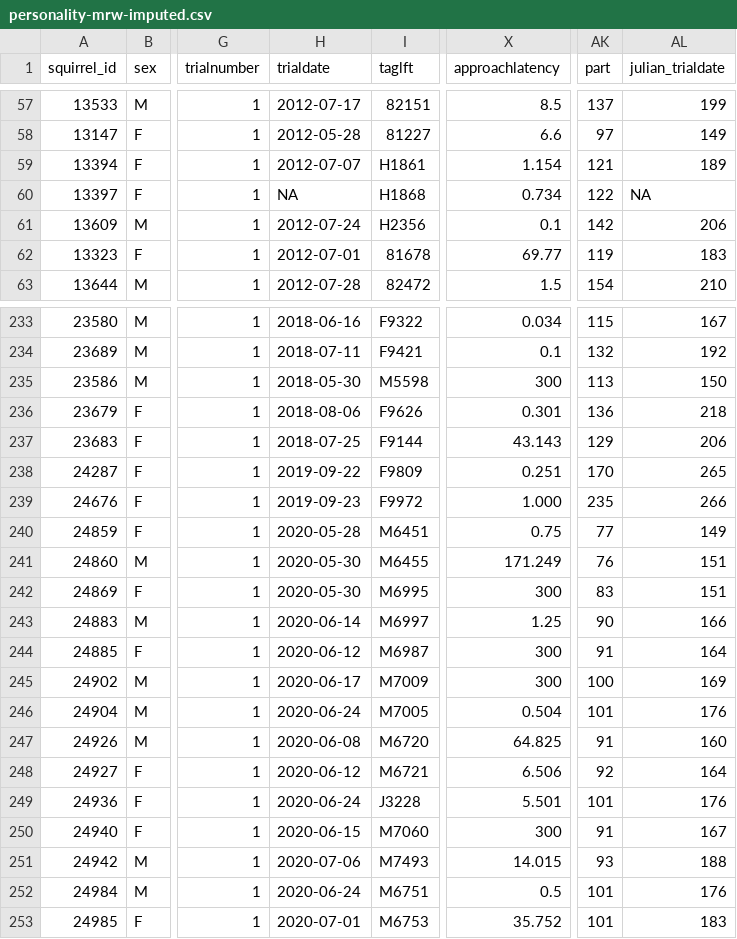
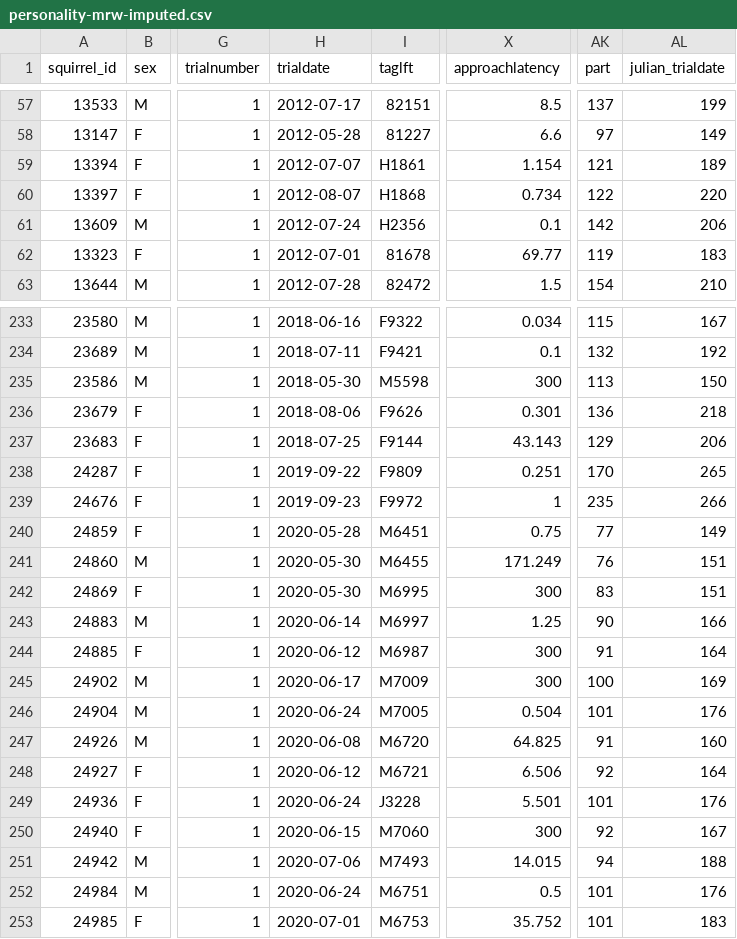
Before and after one commit to debho/krsp-personality, a CSV file: data/personality-mrw-imputed.csv, drawn as a sheet; only a part is shown, gaps mark what is left out; the diff names each change by its address in the sheet, - before the commit and + after, or states it on an @@ line.

Commit message:
checked on sample sizes

```diff
--- a/data/personality-mrw-imputed.csv
+++ b/data/personality-mrw-imputed.csv
-H60 (trialdate): NA
+H60 (trialdate): 2012-08-07
-AL60 (julian_trialdate): NA
+AL60 (julian_trialdate): 220
-X239 (approachlatency): 1.000
+X239 (approachlatency): 1
-AK250 (part): 91
+AK250 (part): 92
-AK251 (part): 93
+AK251 (part): 94
```
Also changed, not shown: 3 other files.
